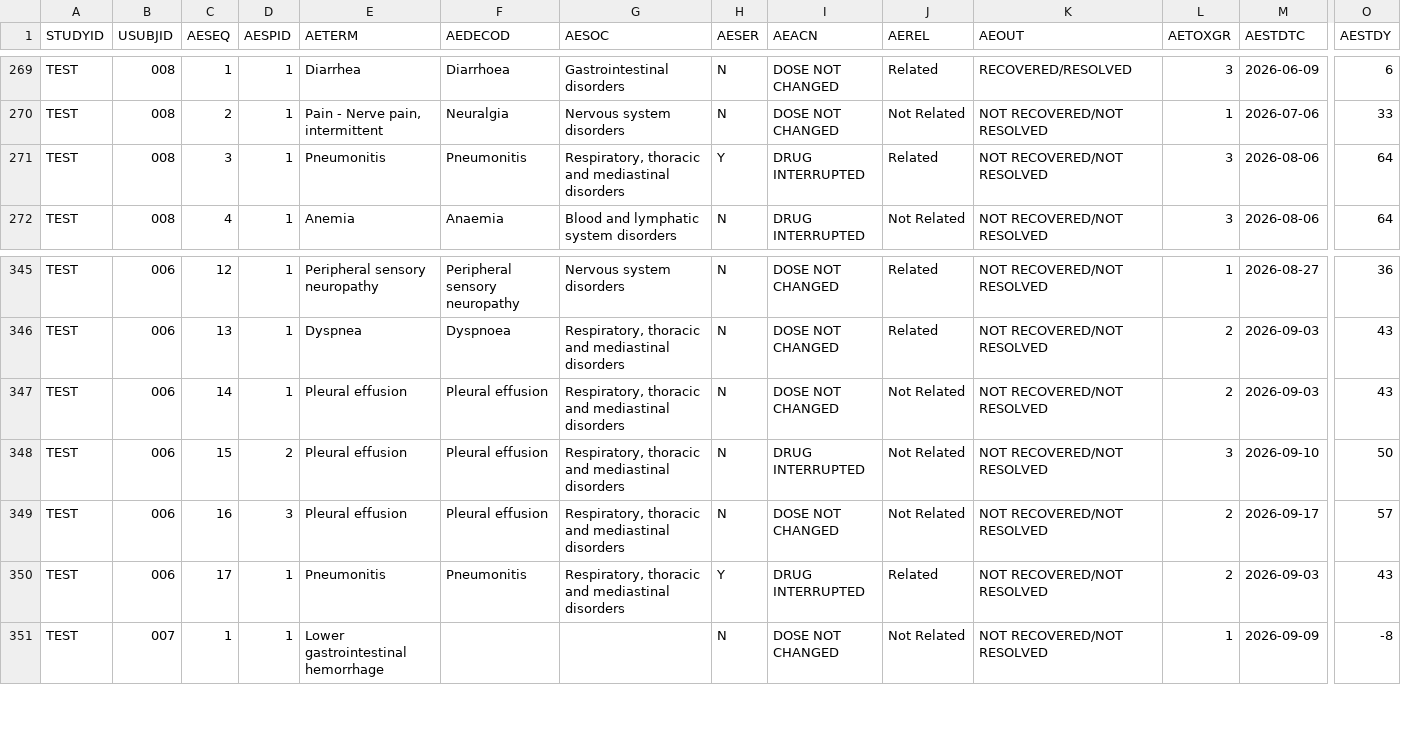
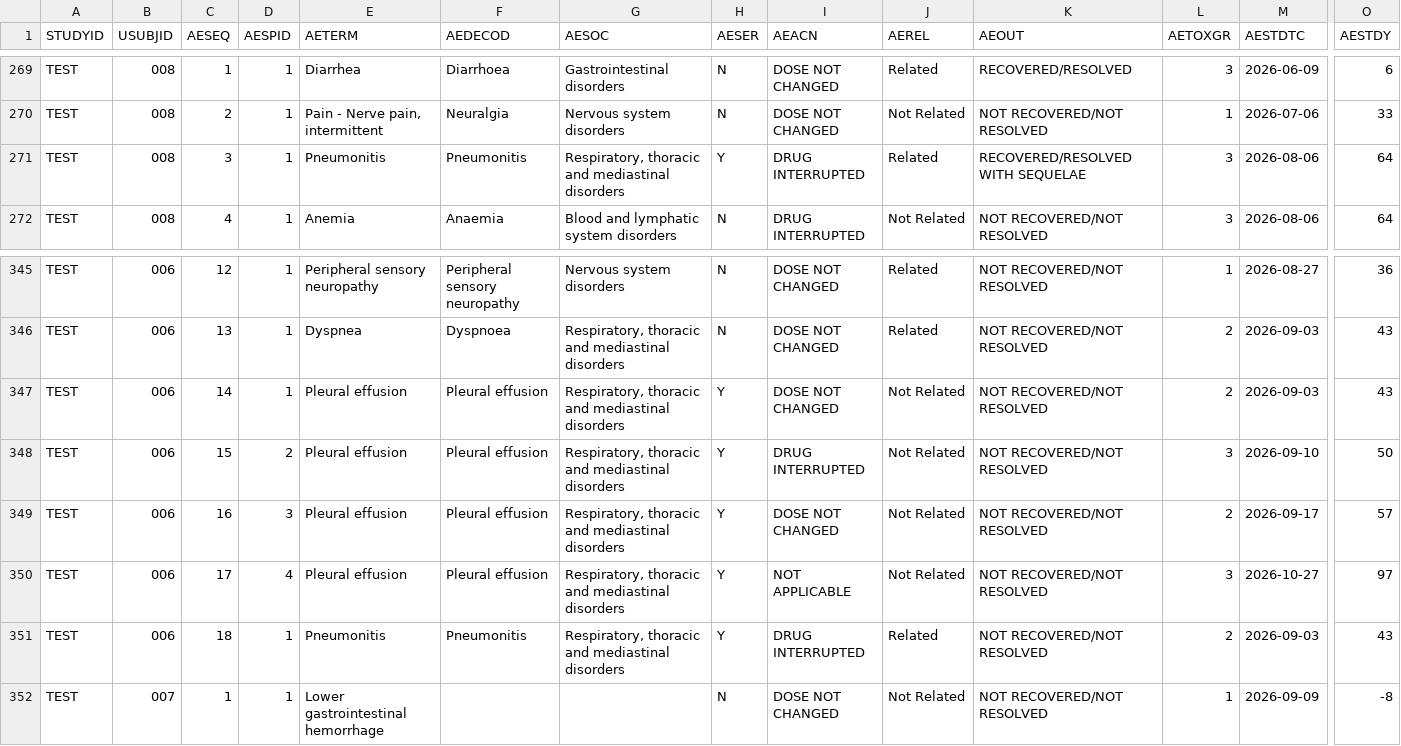
Before and after one commit to jacobiosp1/RMD-Website, a CSV file: data/ae.csv, drawn as a sheet; only a part is shown, gaps mark what is left out; addresses are those after the commit; rows hold the shown columns only; the diff names each change by its address in the sheet, - before the commit and + after, or states it on an @@ line.

```diff
--- a/data/ae.csv
+++ b/data/ae.csv
-K271 (AEOUT): NOT RECOVERED/NOT RESOLVED
+K271 (AEOUT): RECOVERED/RESOLVED WITH SEQUELAE
-H347:H349 (AESER): N
+H347:H349 (AESER): Y
+row 350: TEST | 006 | 17 | 4 | Pleural effusion | Pleural effusion | Respiratory, thoracic and mediastinal disorders | Y | NOT APPLICABLE | Not Related | NOT RECOVERED/NOT RESOLVED | 3 | 2026-10-27 | 97
-C351 (AESEQ): 17
+C351 (AESEQ): 18
```
Also changed, not shown: data/suppae.csv.
